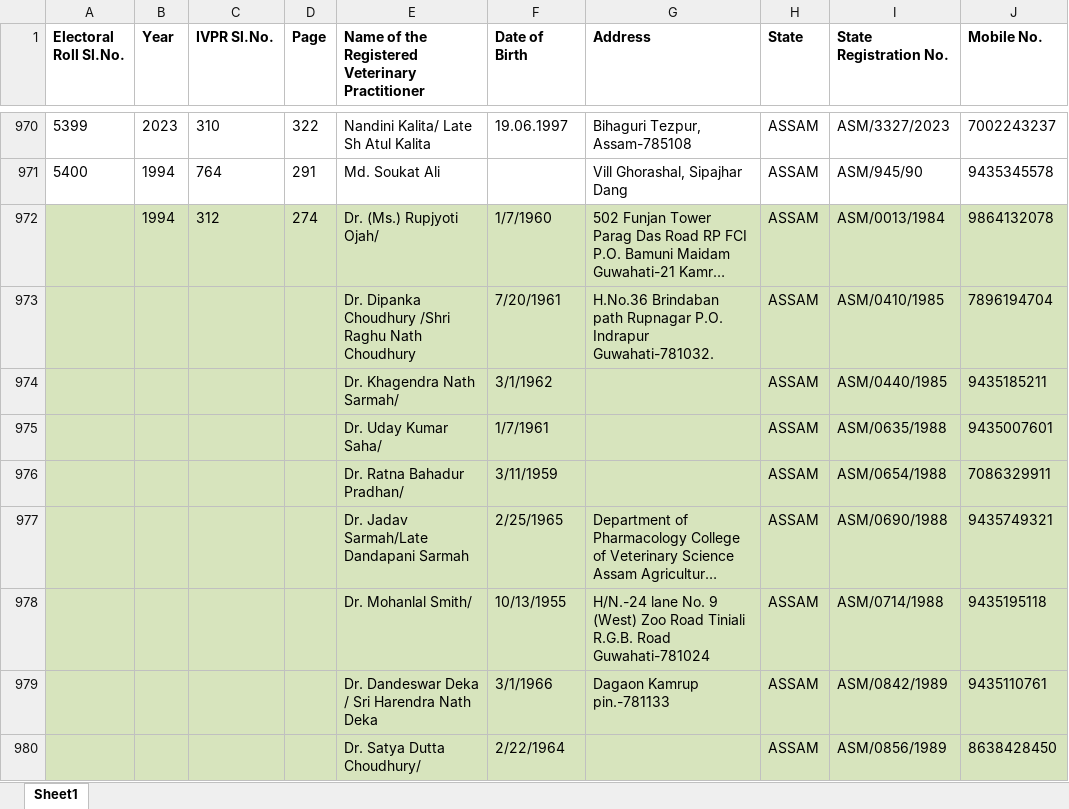
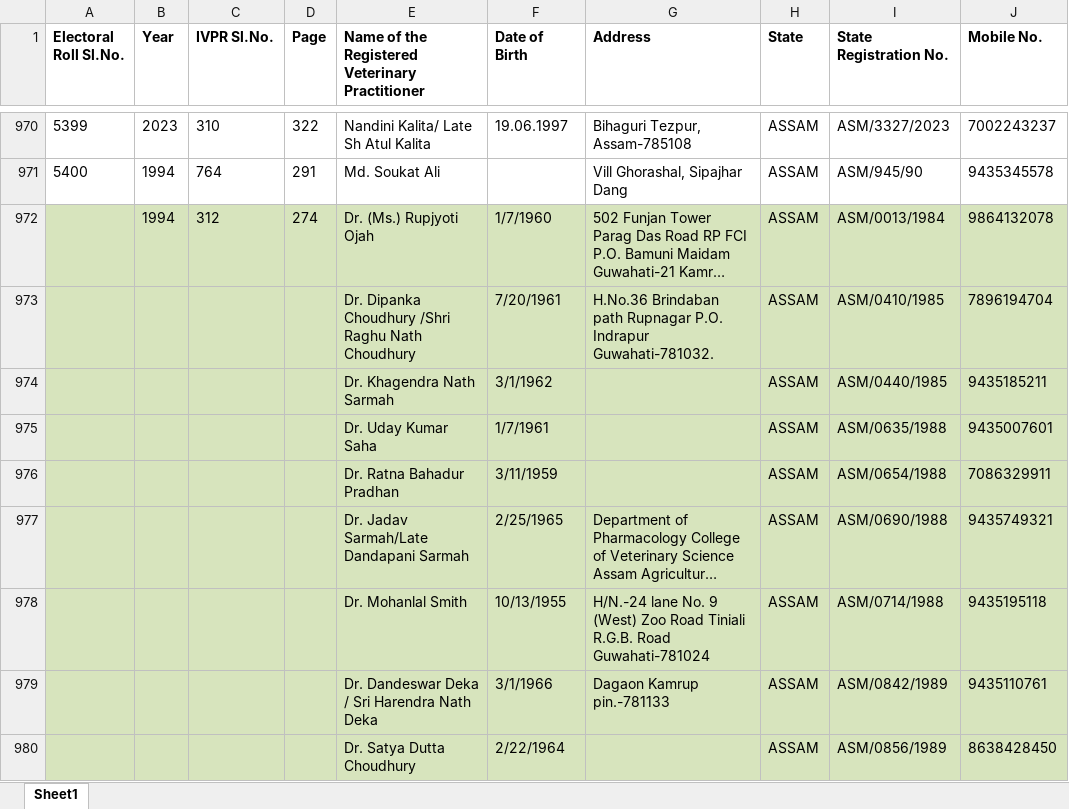
Before and after one commit to Romanjan-Das/SVPR_TO_ELECROLL, an Excel workbook: ASSAM_ELECROLL.xlsx, sheet Sheet1, drawn as a sheet; only a part is shown, gaps mark what is left out; long unchanged cells end in …; values as stored, in another font and other column widths than the file's, no borders; charts and pictures not drawn; the diff covers the shown part only; the diff names each change by its address in the sheet, - before the commit and + after, or states it on an @@ line.

Commit message:
removed unnecessary slash from the new entries

```diff
--- a/ASSAM_ELECROLL.xlsx (sheet Sheet1)
+++ b/ASSAM_ELECROLL.xlsx (sheet Sheet1)
-E972: Dr. (Ms.) Rupjyoti Ojah/
+E972: Dr. (Ms.) Rupjyoti Ojah
-E974: Dr. Khagendra Nath Sarmah/
+E974: Dr. Khagendra Nath Sarmah
-E975: Dr. Uday Kumar Saha/
+E975: Dr. Uday Kumar Saha
-E976: Dr. Ratna Bahadur Pradhan/
+E976: Dr. Ratna Bahadur Pradhan
-E978: Dr. Mohanlal Smith/
+E978: Dr. Mohanlal Smith
-E980: Dr. Satya Dutta Choudhury/
+E980: Dr. Satya Dutta Choudhury
```
Also changed, not shown: 23 edited cells elsewhere in this sheet.
